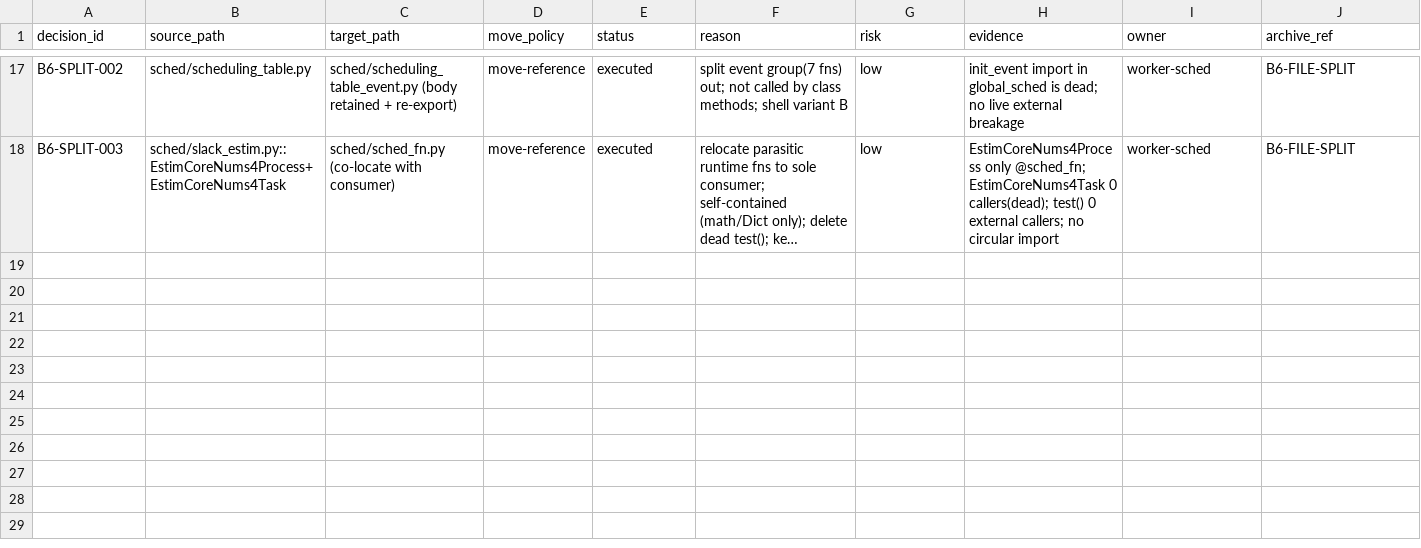
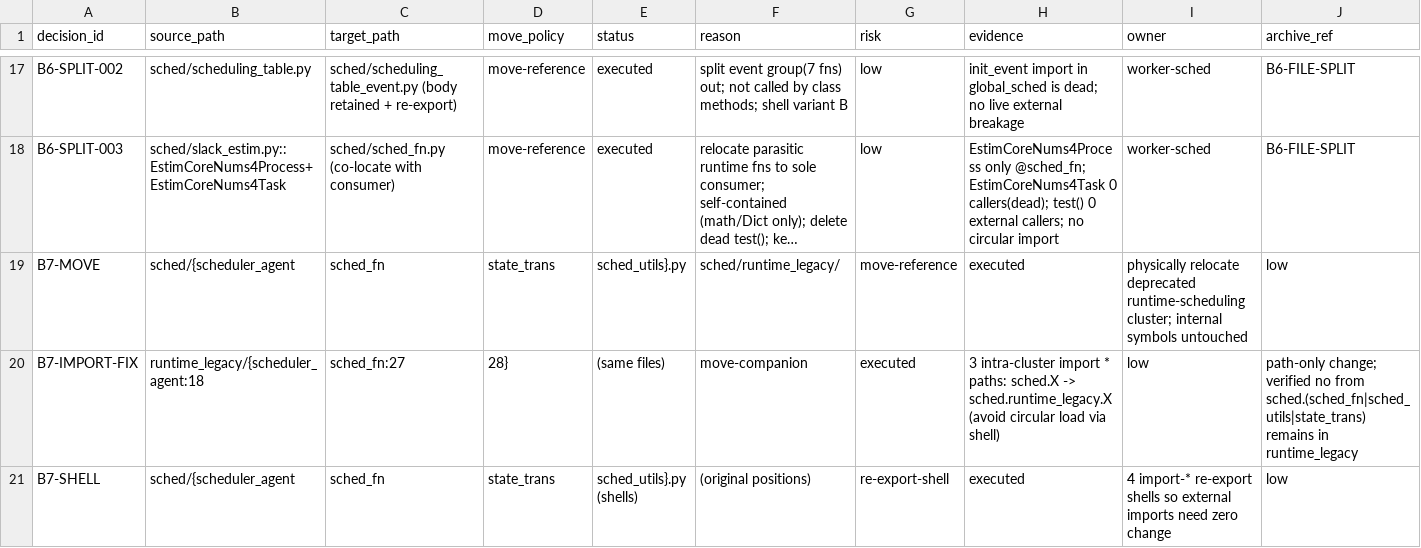
Before and after one commit to fightingnoble/scheduler, a CSV file: cleanup/move-ledger.csv, drawn as a sheet; only a part is shown, gaps mark what is left out; long unchanged cells end in …; rows hold the shown columns only; the diff names each change by its address in the sheet, - before the commit and + after, or states it on an @@ line.

Commit message:
audit(B7): relocate deprecated runtime-scheduling cluster to runtime_legacy/
B7-MOVE: scheduler_agent/sched_fn/state_trans/sched_utils -> sched/runtime_legacy/ (git rename; +__init__.py)

B7-IMPORT-FIX: 3 intra-cluster import * paths sched.X -> sched.runtime_legacy.X (avoid circular load; path-only)

B7-SHELL: 4 re-export shells at original sched/ positions (from sched.runtime_legacy.X import *); zero external import churn

Internal symbol deletion: ZERO (user constraint). monitor_agent excluded (Monitor + 2 helpers live). Corrected 3 prior misjudgments: Monitor/push_step_new/Scheduler all live.

Also commits prior CLAUDE.md (revise-claude-md: global_sched path + 2 lesson rows).

Regression gate (gurobi): 4 shells import + symbol forward + 6 import probe + 3 --help all PASS; runtime_legacy no cycle. test_pipeline untouched.

```diff
--- a/cleanup/move-ledger.csv
+++ b/cleanup/move-ledger.csv
+row 19: B7-MOVE | sched/{scheduler_agent | sched_fn | state_trans | sched_utils}.py | sched/runtime_legacy/ | move-reference | executed | physically relocate deprecated runtime-scheduling cluster; internal symbols untouched | low
+row 20: B7-IMPORT-FIX | runtime_legacy/{scheduler_agent:18 | sched_fn:27 | 28} | (same files) | move-companion | executed | 3 intra-cluster import * paths: sched.X -> sched.runtime_legacy.X (avoid circular load via shell) | low | path-only change; verified no from sched.(sched_fn|sched_utils|state_trans) remains in runtime_legacy
+row 21: B7-SHELL | sched/{scheduler_agent | sched_fn | state_trans | sched_utils}.py (shells) | (original positions) | re-export-shell | executed | 4 import-* re-export shells so external imports need zero change | low
```
Also changed, not shown: 13 other files.
